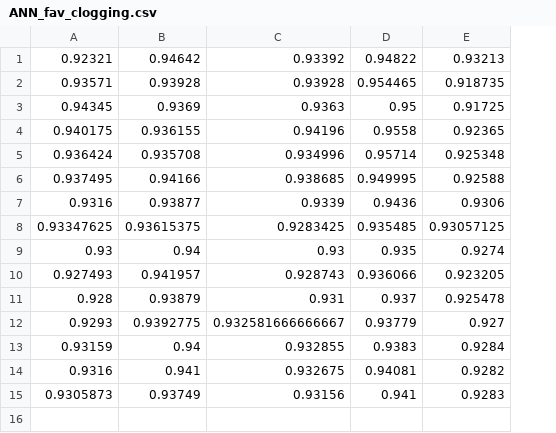
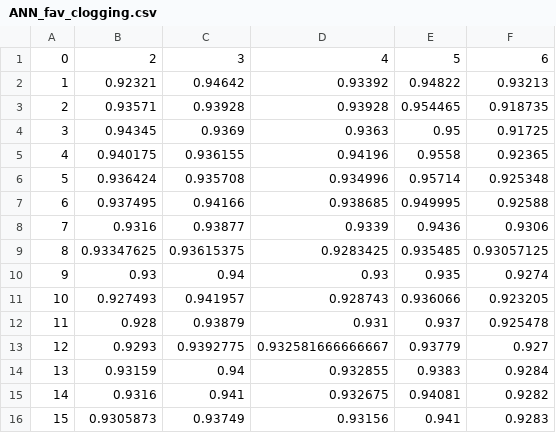
Before and after one commit to AlrauneZ/Clogging_AI, a CSV file: data/ANN_fav_clogging.csv, drawn as a sheet; addresses are those after the commit; the diff names each change by its address in the sheet, - before the commit and + after, or states it on an @@ line.

```diff
--- a/data/ANN_fav_clogging.csv
+++ b/data/ANN_fav_clogging.csv
+column A, rows 2-16: 1 | 2 | 3 | 4 | 5 | 6 | 7 | 8 | 9 | 10 | 11 | 12 | 13 | 14 | 15
+row 1: 0 | 2 | 3 | 4 | 5 | 6
```
Also changed, not shown: data/ANN_unfav_clogging.csv, data/LBM_results_fav.csv, 24 other files.
